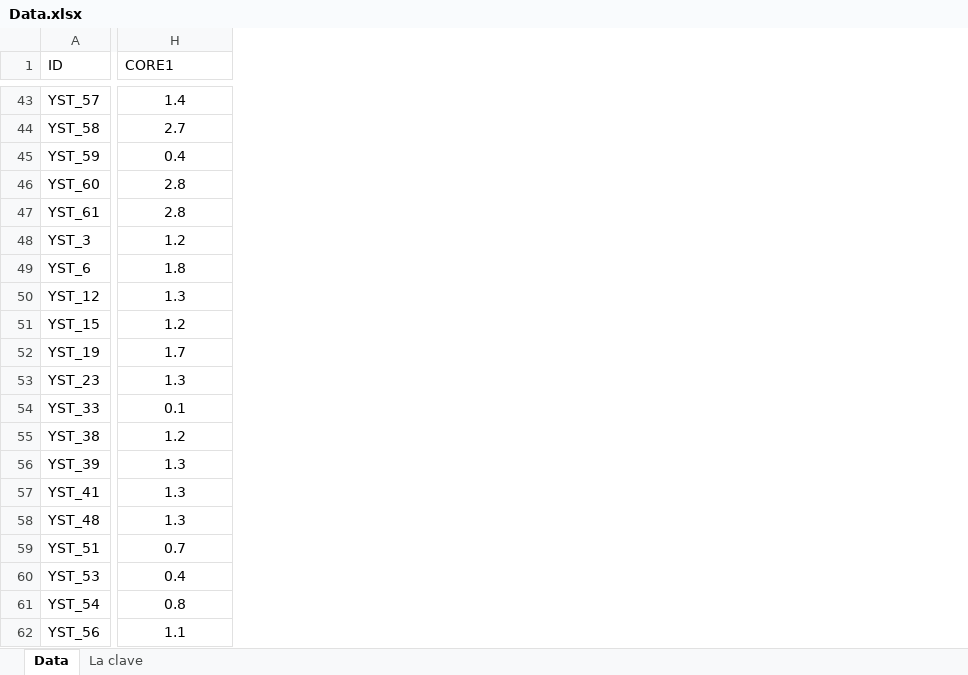
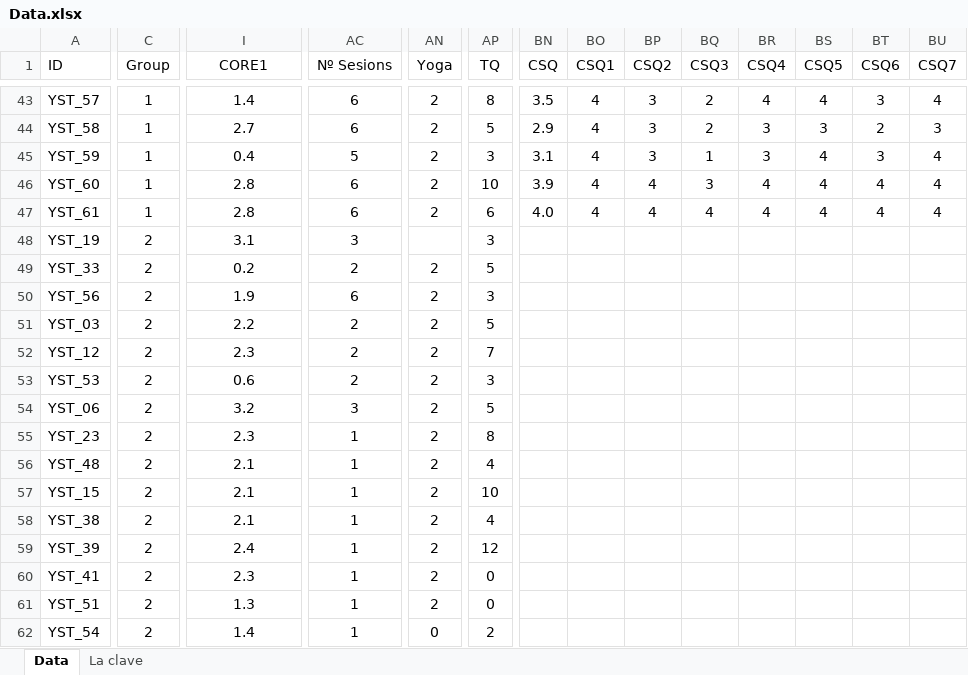
Before and after one commit to PFernandez-Cancer/trauma_yoga, an Excel workbook: Data.xlsx, sheet Data, drawn as a sheet; only a part is shown, gaps mark what is left out; values as stored, in another font and other column widths than the file's, no borders; removed rows and columns are numbered as before the commit, all else as after; rows hold the shown columns only; the diff covers the shown part only; the diff names each change by its address in the sheet, - before the commit and + after, or states it on an @@ line.

Commit message:
Add files via upload

```diff
--- a/Data.xlsx (sheet Data)
+++ b/Data.xlsx (sheet Data)
+column C (Group), rows 43-47: all 1; rows 51-52: 2 | 2; row 55: 2; rows 58-62: all 2
+column AC (Nº Sesions), rows 43-47: 6 | 6 | 5 | 6 | 6; rows 51-52: 2 | 2; row 55: 1; rows 58-62: all 1
+column AN (Yoga), rows 43-47: all 2; rows 51-52: 2 | 2; row 55: 2; rows 58-62: 2 | 2 | 2 | 2 | 0
+column AP (TQ), rows 43-47: 8 | 5 | 3 | 10 | 6; rows 51-52: 5 | 7; row 55: 8; rows 58-62: 4 | 12 | 0 | 0 | 2
+column BN (CSQ), rows 43-47: 3.5 | 2.9 | 3.1 | 3.9 | 4.0
+column BO (CSQ1), rows 43-47: all 4
+column BP (CSQ2), rows 43-47: 3 | 3 | 3 | 4 | 4
+column BQ (CSQ3), rows 43-47: 2 | 2 | 1 | 3 | 4
+column BR (CSQ4), rows 43-47: 4 | 3 | 3 | 4 | 4
+column BS (CSQ5), rows 43-47: 4 | 3 | 4 | 4 | 4
+column BT (CSQ6), rows 43-47: 3 | 2 | 3 | 4 | 4
+column BU (CSQ7), rows 43-47: 4 | 3 | 4 | 4 | 4
-I1 alignment: left
+I1 alignment: center
+row 48: YST_19 | 2 | 3.1 | 3 |  | 3
+row 49: YST_33 | 2 | 0.2 | 2 | 2 | 5
+row 50: YST_56 | 2 | 1.9 | 6 | 2 | 3
-A51 (ID): YST_3
+A51 (ID): YST_03
-I51 (CORE1): 1.2
+I51 (CORE1): 2.2
-row 49: YST_6 | 1.8
-I52 (CORE1): 1.3
+I52 (CORE1): 2.3
-row 51: YST_15 | 1.2
-row 52: YST_19 | 1.7
+row 53: YST_53 | 2 | 0.6 | 2 | 2 | 3
+row 54: YST_06 | 2 | 3.2 | 3 | 2 | 5
-I55 (CORE1): 1.3
+I55 (CORE1): 2.3
-row 54: YST_33 | 0.1
+row 56: YST_48 | 2 | 2.1 | 1 | 2 | 4
+row 57: YST_15 | 2 | 2.1 | 1 | 2 | 10
-I58 (CORE1): 1.2
+I58 (CORE1): 2.1
-I59 (CORE1): 1.3
+I59 (CORE1): 2.4
-I60 (CORE1): 1.3
+I60 (CORE1): 2.3
-row 58: YST_48 | 1.3
-I61 (CORE1): 0.7
+I61 (CORE1): 1.3
-row 60: YST_53 | 0.4
-I62 (CORE1): 0.8
+I62 (CORE1): 1.4
-row 62: YST_56 | 1.1
```
Also changed, not shown: 1 added column, 10 edited cells and cell formats elsewhere in this sheet, sheet La clave.
